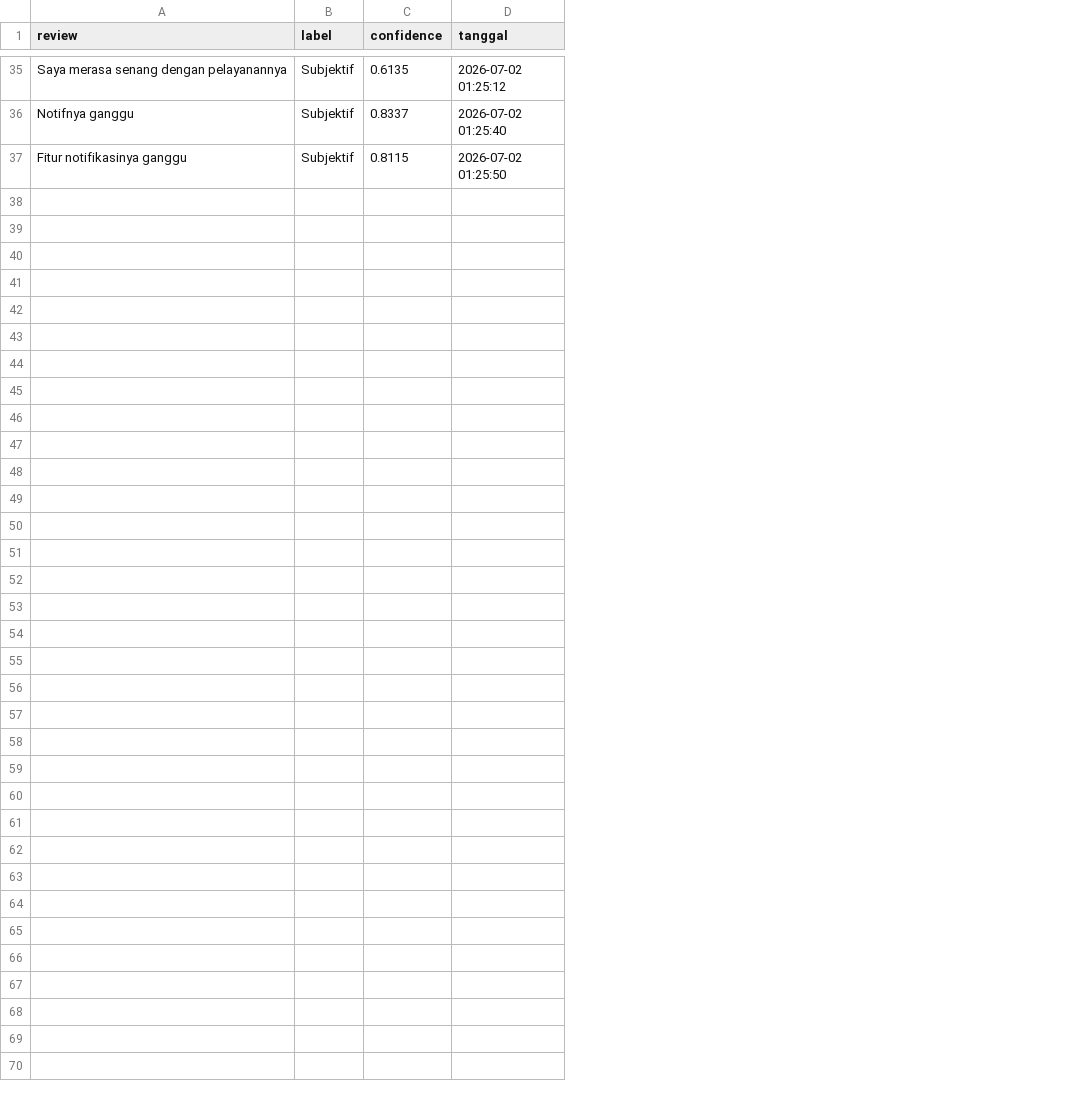
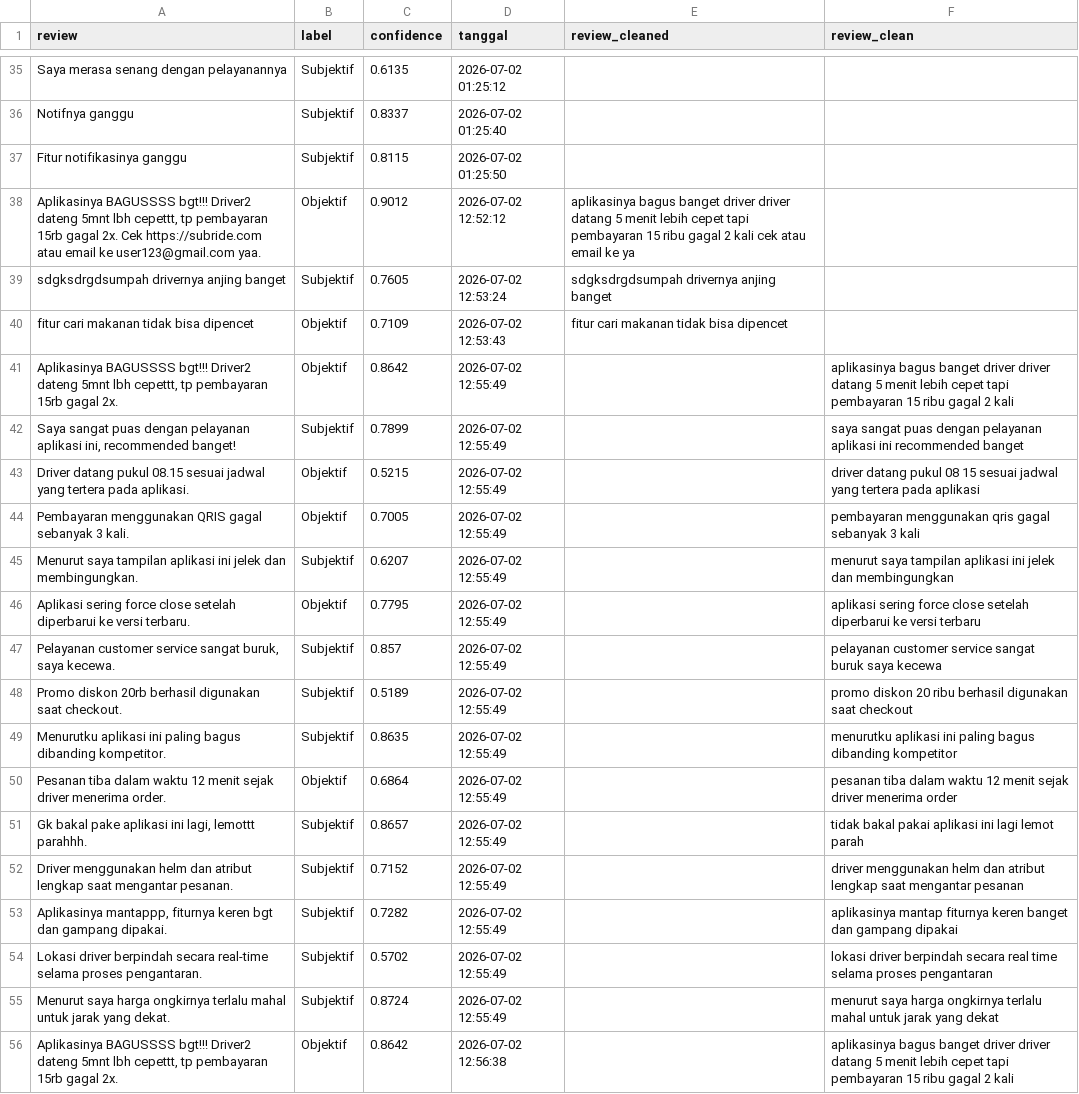
Before and after one commit to gunammr/klasifikasi-subjek-objektif-ride-hailing, a CSV file: dataset/hasil_prediksi.csv, drawn as a sheet; only a part is shown, gaps mark what is left out; the diff covers the shown part only; the diff names each change by its address in the sheet, - before the commit and + after, or states it on an @@ line.

```diff
--- a/dataset/hasil_prediksi.csv
+++ b/dataset/hasil_prediksi.csv
+column E (review_cleaned), empty
+column F (review_clean), empty
+row 38: Aplikasinya BAGUSSSS bgt!!! Driver2 dateng 5mnt lbh cepettt, tp pembayaran 15rb gagal 2x. Cek https://subride.com atau email ke user123@gmail.com yaa. | Objektif | 0.9012 | 2026-07-02 12:52:12 | aplikasinya bagus banget driver driver datang 5 menit lebih cepet tapi pembayaran 15 ribu gagal 2 kali cek atau email ke ya
+row 39: sdgksdrgdsumpah drivernya anjing banget | Subjektif | 0.7605 | 2026-07-02 12:53:24 | sdgksdrgdsumpah drivernya anjing banget
+row 40: fitur cari makanan tidak bisa dipencet | Objektif | 0.7109 | 2026-07-02 12:53:43 | fitur cari makanan tidak bisa dipencet
+row 41: Aplikasinya BAGUSSSS bgt!!! Driver2 dateng 5mnt lbh cepettt, tp pembayaran 15rb gagal 2x. | Objektif | 0.8642 | 2026-07-02 12:55:49 |  | aplikasinya bagus banget driver driver datang 5 menit lebih cepet tapi pembayaran 15 ribu gagal 2 kali
+row 42: Saya sangat puas dengan pelayanan aplikasi ini, recommended banget! | Subjektif | 0.7899 | 2026-07-02 12:55:49 |  | saya sangat puas dengan pelayanan aplikasi ini recommended banget
+row 43: Driver datang pukul 08.15 sesuai jadwal yang tertera pada aplikasi. | Objektif | 0.5215 | 2026-07-02 12:55:49 |  | driver datang pukul 08 15 sesuai jadwal yang tertera pada aplikasi
+row 44: Pembayaran menggunakan QRIS gagal sebanyak 3 kali. | Objektif | 0.7005 | 2026-07-02 12:55:49 |  | pembayaran menggunakan qris gagal sebanyak 3 kali
+row 45: Menurut saya tampilan aplikasi ini jelek dan membingungkan. | Subjektif | 0.6207 | 2026-07-02 12:55:49 |  | menurut saya tampilan aplikasi ini jelek dan membingungkan
+row 46: Aplikasi sering force close setelah diperbarui ke versi terbaru. | Objektif | 0.7795 | 2026-07-02 12:55:49 |  | aplikasi sering force close setelah diperbarui ke versi terbaru
+row 47: Pelayanan customer service sangat buruk, saya kecewa. | Subjektif | 0.857 | 2026-07-02 12:55:49 |  | pelayanan customer service sangat buruk saya kecewa
+row 48: Promo diskon 20rb berhasil digunakan saat checkout. | Subjektif | 0.5189 | 2026-07-02 12:55:49 |  | promo diskon 20 ribu berhasil digunakan saat checkout
+row 49: Menurutku aplikasi ini paling bagus dibanding kompetitor. | Subjektif | 0.8635 | 2026-07-02 12:55:49 |  | menurutku aplikasi ini paling bagus dibanding kompetitor
+row 50: Pesanan tiba dalam waktu 12 menit sejak driver menerima order. | Objektif | 0.6864 | 2026-07-02 12:55:49 |  | pesanan tiba dalam waktu 12 menit sejak driver menerima order
+row 51: Gk bakal pake aplikasi ini lagi, lemottt parahhh. | Subjektif | 0.8657 | 2026-07-02 12:55:49 |  | tidak bakal pakai aplikasi ini lagi lemot parah
+row 52: Driver menggunakan helm dan atribut lengkap saat mengantar pesanan. | Subjektif | 0.7152 | 2026-07-02 12:55:49 |  | driver menggunakan helm dan atribut lengkap saat mengantar pesanan
+row 53: Aplikasinya mantappp, fiturnya keren bgt dan gampang dipakai. | Subjektif | 0.7282 | 2026-07-02 12:55:49 |  | aplikasinya mantap fiturnya keren banget dan gampang dipakai
+row 54: Lokasi driver berpindah secara real-time selama proses pengantaran. | Subjektif | 0.5702 | 2026-07-02 12:55:49 |  | lokasi driver berpindah secara real time selama proses pengantaran
+row 55: Menurut saya harga ongkirnya terlalu mahal untuk jarak yang dekat. | Subjektif | 0.8724 | 2026-07-02 12:55:49 |  | menurut saya harga ongkirnya terlalu mahal untuk jarak yang dekat
+row 56: Aplikasinya BAGUSSSS bgt!!! Driver2 dateng 5mnt lbh cepettt, tp pembayaran 15rb gagal 2x. | Objektif | 0.8642 | 2026-07-02 12:56:38 |  | aplikasinya bagus banget driver driver datang 5 menit lebih cepet tapi pembayaran 15 ribu gagal 2 kali
```
Also changed, not shown: 14 added rows elsewhere in this file, dataset/subride_clean_full.csv, dataset/subride_clean_under.csv, 11 other files.
